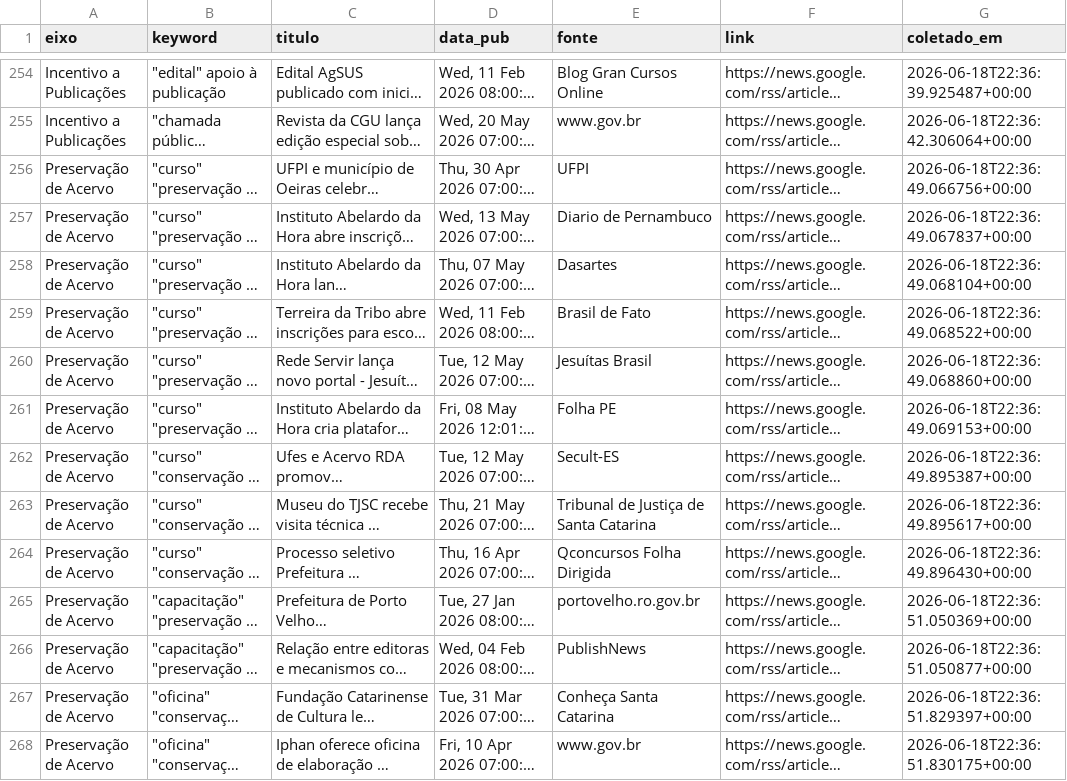
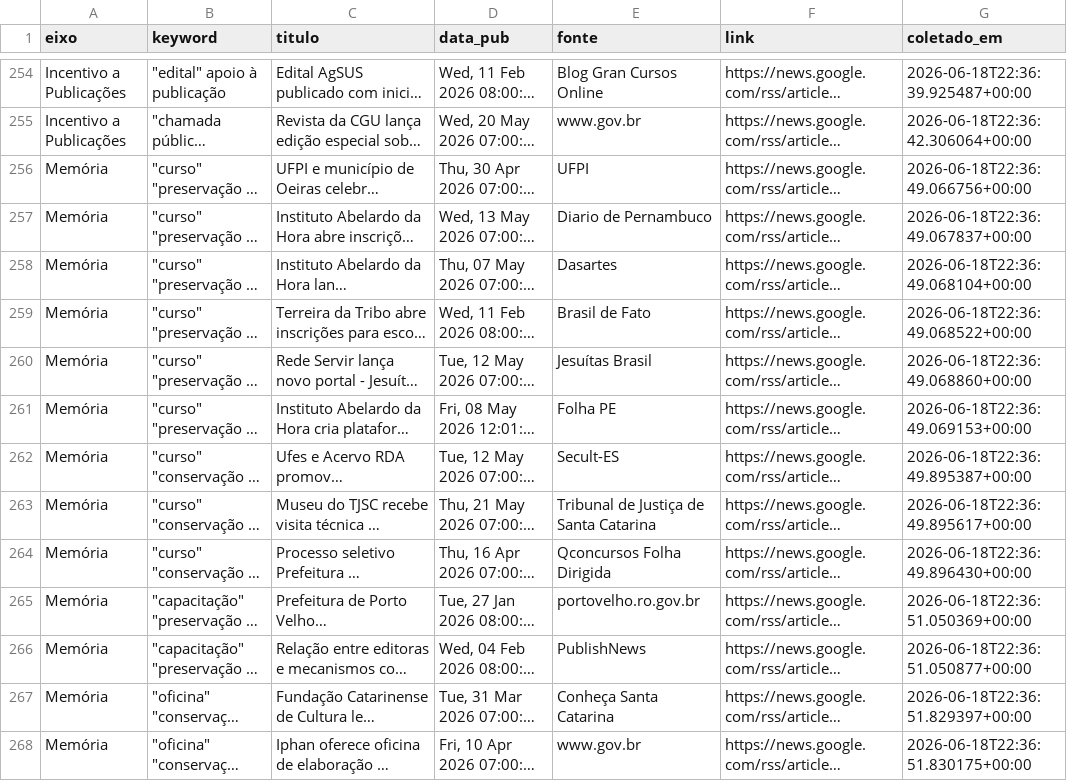
Before and after one commit to valantien/monitor-editais, a CSV file: dados/noticias.csv, drawn as a sheet; only a part is shown, gaps mark what is left out; long unchanged cells end in …; the diff covers the shown part only; the diff names each change by its address in the sheet, - before the commit and + after, or states it on an @@ line.

```diff
--- a/dados/noticias.csv
+++ b/dados/noticias.csv
-A256:A268 (eixo): Preservação de Acervo
+A256:A268 (eixo): Memória
```
Also changed, not shown: 12 edited cells elsewhere in this file, 2 other files.
